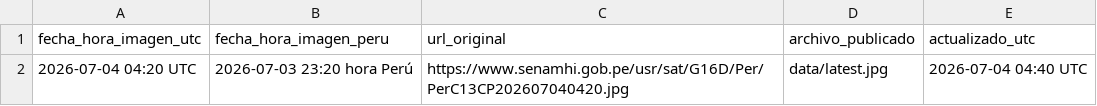
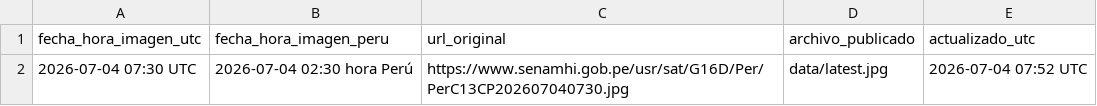
Before and after one commit to JOSERAMOS05/senamhi-satelite, a CSV file: data/metadata.csv, drawn as a sheet.

```diff
--- a/data/metadata.csv
+++ b/data/metadata.csv
@@ -1,2 +1,2 @@
 fecha_hora_imagen_utc,fecha_hora_imagen_peru,url_original,archivo_publicado,actualizado_utc
-2026-07-04 04:20 UTC,2026-07-03 23:20 hora Perú,https://www.senamhi.gob.pe/usr/sat/G16D/Per/PerC13CP202607040420.jpg,data/latest.jpg,2026-07-04 04:40 UTC
+2026-07-04 07:30 UTC,2026-07-04 02:30 hora Perú,https://www.senamhi.gob.pe/usr/sat/G16D/Per/PerC13CP202607040730.jpg,data/latest.jpg,2026-07-04 07:52 UTC
```
Also changed, not shown: 1 other file.
